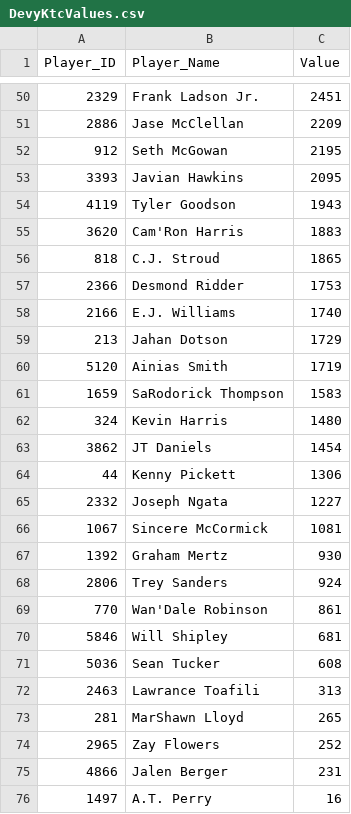
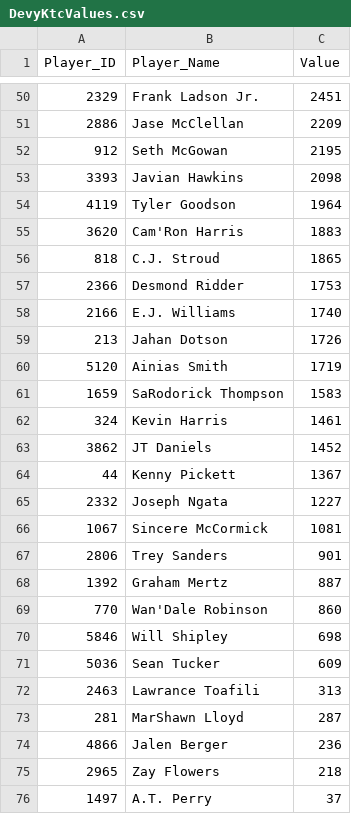
Before and after one commit to Adeiko/AdeTrades, a CSV file: DevyKtcValues.csv, drawn as a sheet; only a part is shown, gaps mark what is left out; the diff covers the shown part only.

```diff
--- a/DevyKtcValues.csv
+++ b/DevyKtcValues.csv
@@ -52,4 +52,4 @@ Player_ID,Player_Name,Value
 912,"Seth McGowan",2195
-3393,"Javian Hawkins",2095
-4119,"Tyler Goodson",1943
+3393,"Javian Hawkins",2098
+4119,"Tyler Goodson",1964
 3620,"Cam'Ron Harris",1883
@@ -58,19 +58,19 @@ Player_ID,Player_Name,Value
 2166,"E.J. Williams",1740
-213,"Jahan Dotson",1729
+213,"Jahan Dotson",1726
 5120,"Ainias Smith",1719
 1659,"SaRodorick Thompson",1583
-324,"Kevin Harris",1480
-3862,"JT Daniels",1454
-44,"Kenny Pickett",1306
+324,"Kevin Harris",1461
+3862,"JT Daniels",1452
+44,"Kenny Pickett",1367
 2332,"Joseph Ngata",1227
 1067,"Sincere McCormick",1081
-1392,"Graham Mertz",930
-2806,"Trey Sanders",924
-770,"Wan'Dale Robinson",861
-5846,"Will Shipley",681
-5036,"Sean Tucker",608
+2806,"Trey Sanders",901
+1392,"Graham Mertz",887
+770,"Wan'Dale Robinson",860
+5846,"Will Shipley",698
+5036,"Sean Tucker",609
 2463,"Lawrance Toafili",313
-281,"MarShawn Lloyd",265
-2965,"Zay Flowers",252
-4866,"Jalen Berger",231
-1497,"A.T. Perry",16
+281,"MarShawn Lloyd",287
+4866,"Jalen Berger",236
+2965,"Zay Flowers",218
+1497,"A.T. Perry",37
```
Also changed, not shown: 6 added rows, 6 removed rows and 32 edited cells elsewhere in this file, KtcValues.csv, TradeCount.csv, 1 other file.
